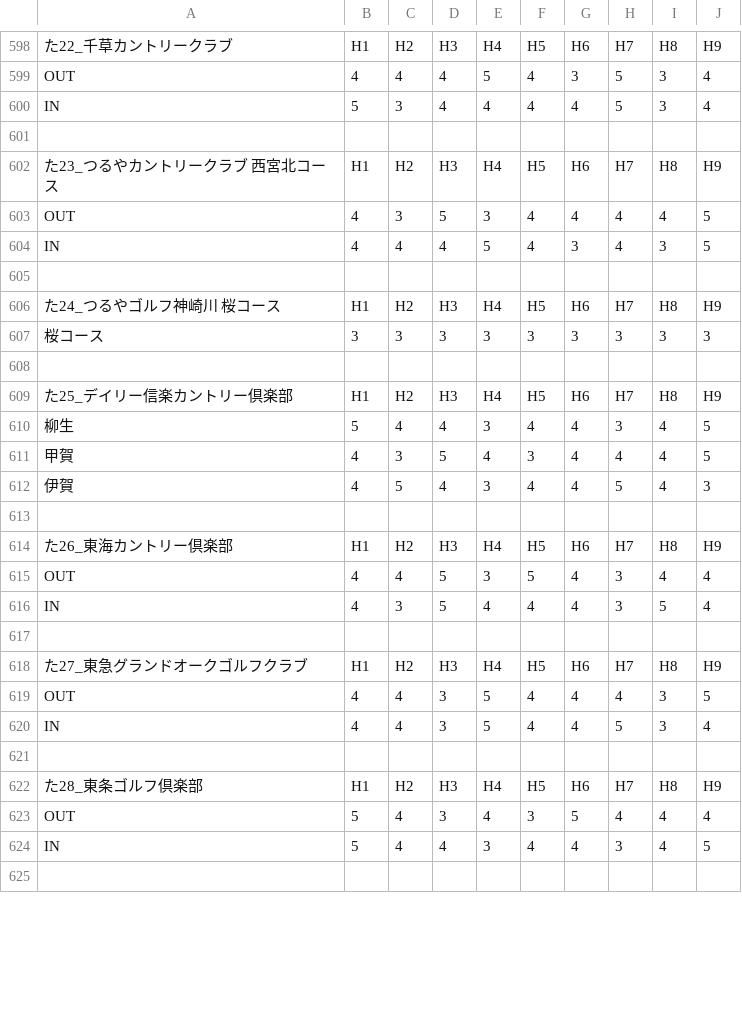
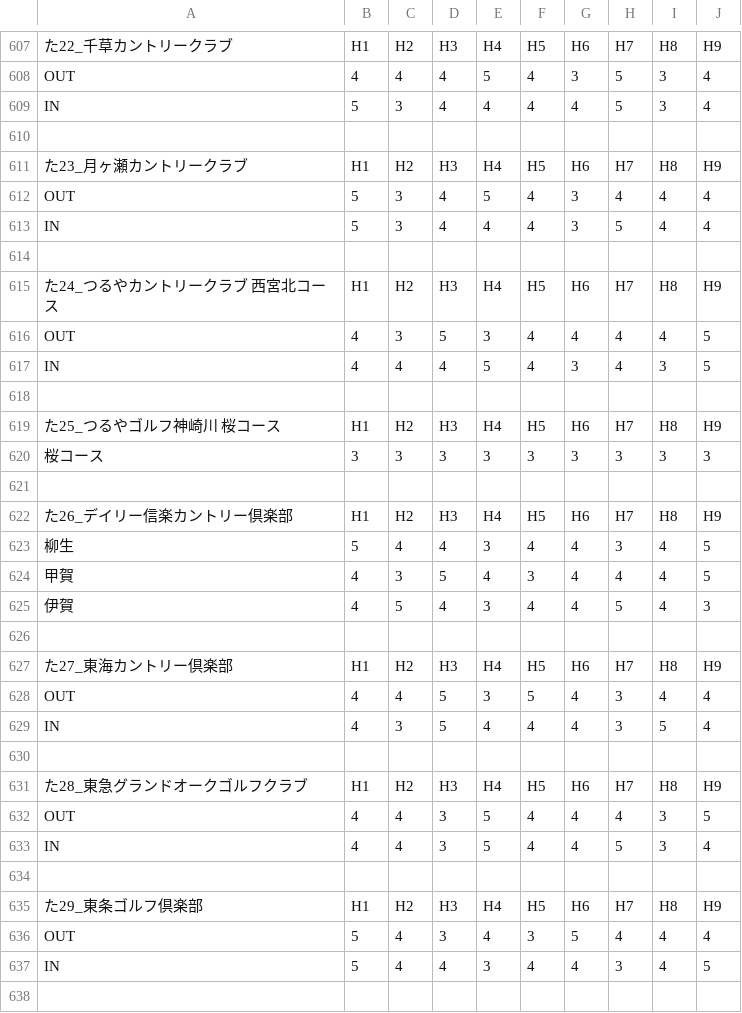
Before and after one commit to aiwakuwaku/gps-shot-management, a CSV file: courses.csv, drawn as a sheet; only a part is shown, gaps mark what is left out; the diff covers the shown part only.

Commit message:
Add files via upload

```diff
--- a/courses.csv
+++ b/courses.csv
@@ -601,3 +610,7 @@ IN,5,3,4,4,4,4,5,3,4
 ,,,,,,,,,
-た23_つるやカントリークラブ　西宮北コース,H1,H2,H3,H4,H5,H6,H7,H8,H9
+た23_月ヶ瀬カントリークラブ,H1,H2,H3,H4,H5,H6,H7,H8,H9
+OUT,5,3,4,5,4,3,4,4,4
+IN,5,3,4,4,4,3,5,4,4
+,,,,,,,,,
+た24_つるやカントリークラブ　西宮北コース,H1,H2,H3,H4,H5,H6,H7,H8,H9
 OUT,4,3,5,3,4,4,4,4,5
@@ -605,6 +618,6 @@ IN,4,4,4,5,4,3,4,3,5
 ,,,,,,,,,
-た24_つるやゴルフ神崎川　桜コース,H1,H2,H3,H4,H5,H6,H7,H8,H9
+た25_つるやゴルフ神崎川　桜コース,H1,H2,H3,H4,H5,H6,H7,H8,H9
 桜コース,3,3,3,3,3,3,3,3,3
 ,,,,,,,,,
-た25_デイリー信楽カントリー倶楽部,H1,H2,H3,H4,H5,H6,H7,H8,H9
+た26_デイリー信楽カントリー倶楽部,H1,H2,H3,H4,H5,H6,H7,H8,H9
 柳生,5,4,4,3,4,4,3,4,5
@@ -613,3 +626,3 @@ IN,4,4,4,5,4,3,4,3,5
 ,,,,,,,,,
-た26_東海カントリー倶楽部,H1,H2,H3,H4,H5,H6,H7,H8,H9
+た27_東海カントリー倶楽部,H1,H2,H3,H4,H5,H6,H7,H8,H9
 OUT,4,4,5,3,5,4,3,4,4
@@ -617,3 +630,3 @@ IN,4,3,5,4,4,4,3,5,4
 ,,,,,,,,,
-た27_東急グランドオークゴルフクラブ,H1,H2,H3,H4,H5,H6,H7,H8,H9
+た28_東急グランドオークゴルフクラブ,H1,H2,H3,H4,H5,H6,H7,H8,H9
 OUT,4,4,3,5,4,4,4,3,5
@@ -621,3 +634,3 @@ IN,4,4,3,5,4,4,5,3,4
 ,,,,,,,,,
-た28_東条ゴルフ倶楽部,H1,H2,H3,H4,H5,H6,H7,H8,H9
+た29_東条ゴルフ倶楽部,H1,H2,H3,H4,H5,H6,H7,H8,H9
 OUT,5,4,3,4,3,5,4,4,4
```
Also changed, not shown: 8 added rows, 10 removed rows, 9 moved rows and 55 edited cells elsewhere in this file.
